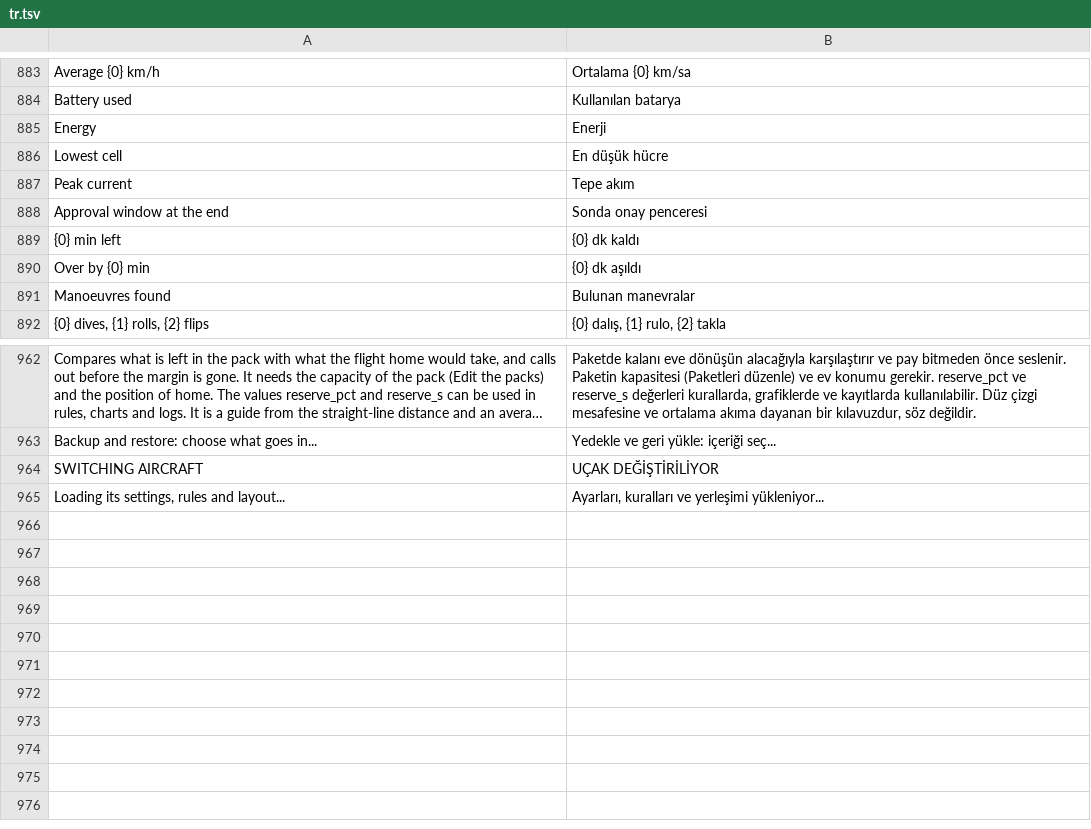
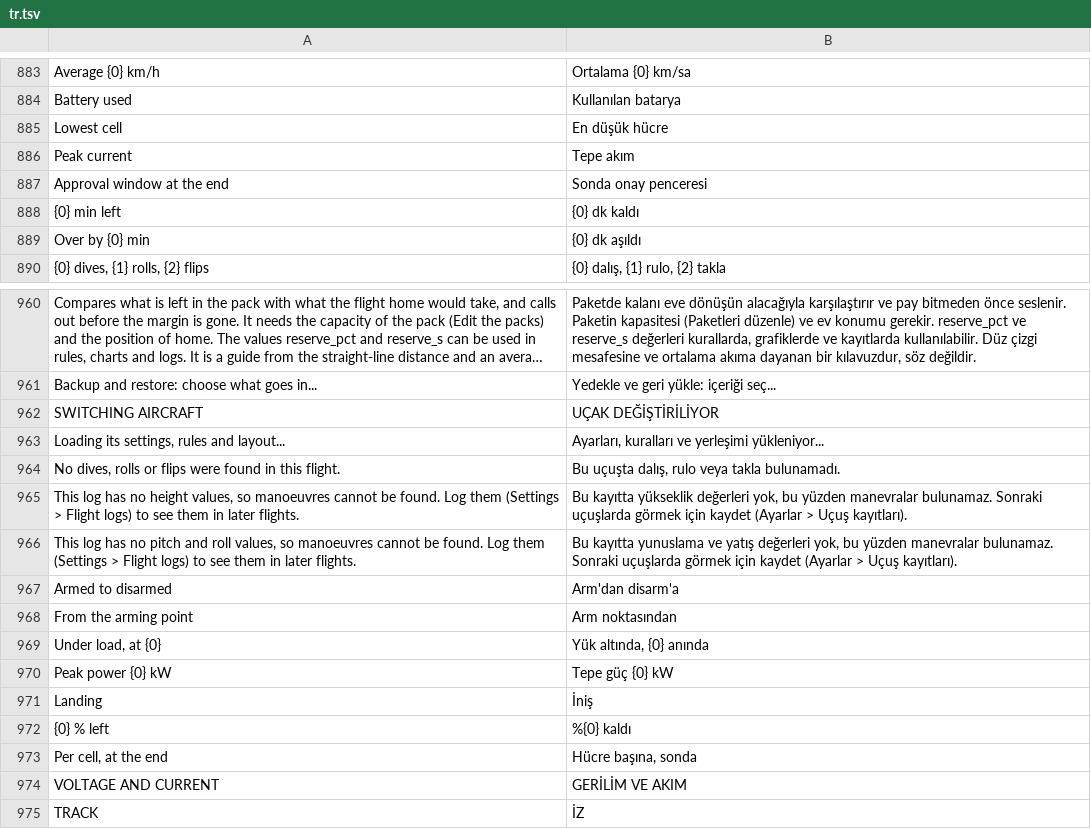
Before and after one commit to eminesrefakbay/RM-AX12-Video-Monitor-And-Announcer-APK, a TSV file: app/src/main/assets/i18n/tr.tsv, drawn as a sheet; only a part is shown, gaps mark what is left out; long unchanged cells end in ….

```diff
--- a/app/src/main/assets/i18n/tr.tsv
+++ b/app/src/main/assets/i18n/tr.tsv
@@ -884,3 +884,2 @@ Average {0} km/h	Ortalama {0} km/sa
 Battery used	Kullanılan batarya
-Energy	Enerji
 Lowest cell	En düşük hücre
@@ -890,3 +889,2 @@ Approval window at the end	Sonda onay penceresi
 Over by {0} min	{0} dk aşıldı
-Manoeuvres found	Bulunan manevralar
 {0} dives, {1} rolls, {2} flips	{0} dalış, {1} rulo, {2} takla
@@ -965 +963,13 @@ SWITCHING AIRCRAFT	UÇAK DEĞİŞTİRİLİYOR
 Loading its settings, rules and layout...	Ayarları, kuralları ve yerleşimi yükleniyor...
+No dives, rolls or flips were found in this flight.	Bu uçuşta dalış, rulo veya takla bulunamadı.
+This log has no height values, so manoeuvres cannot be found. Log them (Settings > Flight logs) to see them in later flights.	Bu kayıtta yükseklik değerleri yok, bu yüzden manevralar bulunamaz. Sonraki uçuşlarda görmek için kaydet (Ayarlar > Uçuş kayıtları).
+This log has no pitch and roll values, so manoeuvres cannot be found. Log them (Settings > Flight logs) to see them in later flights.	Bu kayıtta yunuslama ve yatış değerleri yok, bu yüzden manevralar bulunamaz. Sonraki uçuşlarda görmek için kaydet (Ayarlar > Uçuş kayıtları).
+Armed to disarmed	Arm'dan disarm'a
+From the arming point	Arm noktasından
+Under load, at {0}	Yük altında, {0} anında
+Peak power {0} kW	Tepe güç {0} kW
+Landing	İniş
+{0} % left	%{0} kaldı
+Per cell, at the end	Hücre başına, sonda
+VOLTAGE AND CURRENT	GERİLİM VE AKIM
+TRACK	İZ
```
Also changed, not shown: app/src/main/assets/i18n/de.tsv, app/src/main/assets/i18n/zh.tsv, 6 other files.
